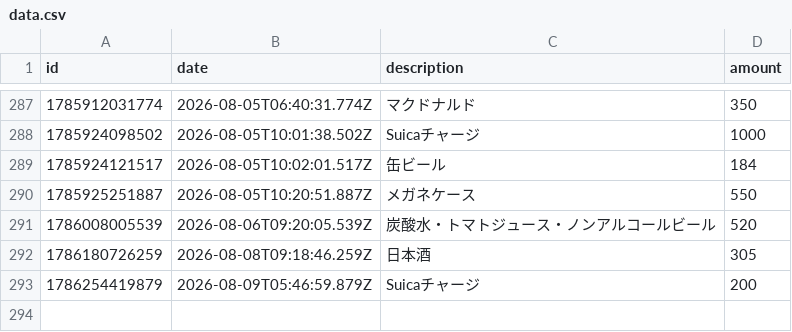
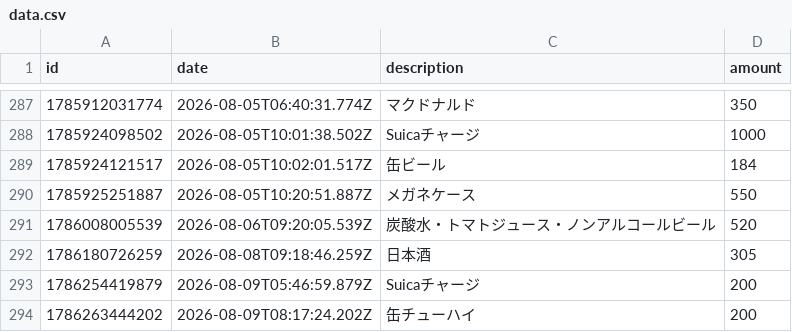
Before and after one commit to naoyamashita/expense-tracker, a CSV file: data.csv, drawn as a sheet; only a part is shown, gaps mark what is left out; the diff names each change by its address in the sheet, - before the commit and + after, or states it on an @@ line.

Commit message:
Update data.csv

```diff
--- a/data.csv
+++ b/data.csv
+row 294: 1786263444202 | 2026-08-09T08:17:24.202Z | 缶チューハイ | 200
```
